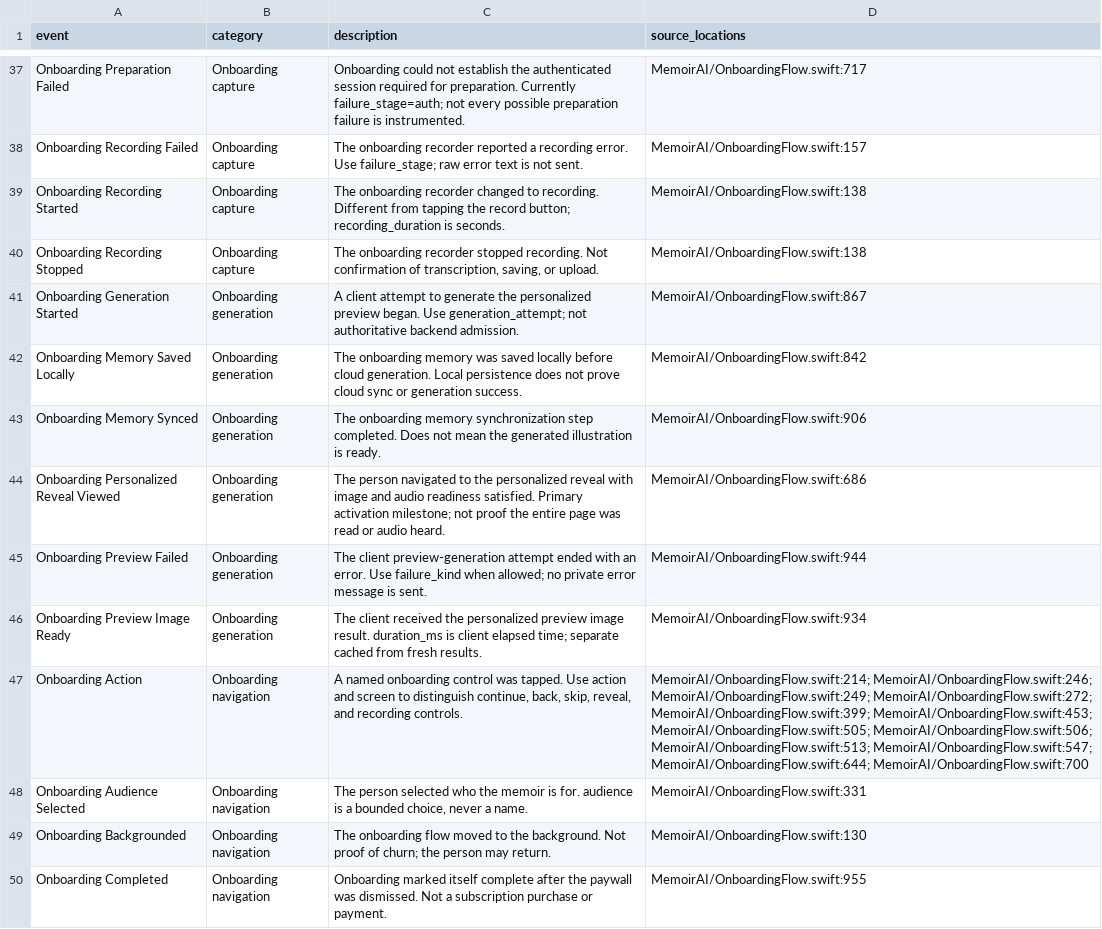
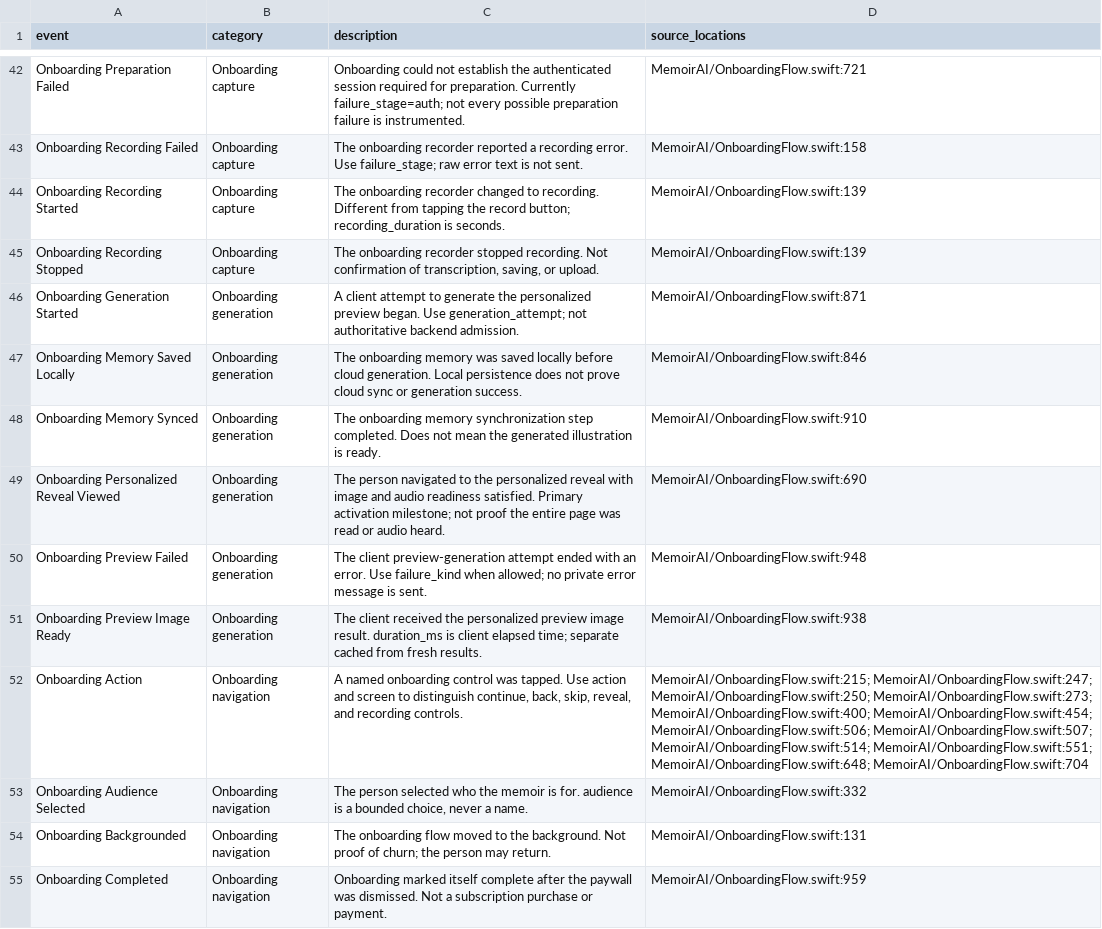
Before and after one commit to Caleb5Mathew/MemoirAI, a CSV file: docs/analytics/event-catalog.csv, drawn as a sheet; only a part is shown, gaps mark what is left out; addresses are those after the commit; the diff covers the shown part only; the diff names each change by its address in the sheet, - before the commit and + after, or states it on an @@ line.

Commit message:
fix(memoir): stabilize book navigation and track screen engagement

```diff
--- a/docs/analytics/event-catalog.csv
+++ b/docs/analytics/event-catalog.csv
-D42 (source_locations): MemoirAI/OnboardingFlow.swift:717
+D42 (source_locations): MemoirAI/OnboardingFlow.swift:721
-D43 (source_locations): MemoirAI/OnboardingFlow.swift:157
+D43 (source_locations): MemoirAI/OnboardingFlow.swift:158
-D44:D45 (source_locations): MemoirAI/OnboardingFlow.swift:138
+D44:D45 (source_locations): MemoirAI/OnboardingFlow.swift:139
-D46 (source_locations): MemoirAI/OnboardingFlow.swift:867
+D46 (source_locations): MemoirAI/OnboardingFlow.swift:871
-D47 (source_locations): MemoirAI/OnboardingFlow.swift:842
+D47 (source_locations): MemoirAI/OnboardingFlow.swift:846
-D48 (source_locations): MemoirAI/OnboardingFlow.swift:906
+D48 (source_locations): MemoirAI/OnboardingFlow.swift:910
-D49 (source_locations): MemoirAI/OnboardingFlow.swift:686
+D49 (source_locations): MemoirAI/OnboardingFlow.swift:690
-D50 (source_locations): MemoirAI/OnboardingFlow.swift:944
+D50 (source_locations): MemoirAI/OnboardingFlow.swift:948
-D51 (source_locations): MemoirAI/OnboardingFlow.swift:934
+D51 (source_locations): MemoirAI/OnboardingFlow.swift:938
-D52 (source_locations): MemoirAI/OnboardingFlow.swift:214; MemoirAI/OnboardingFlow.swift:246; MemoirAI/OnboardingFlow.swift:249; MemoirAI/OnboardingFlow.swift:272; MemoirAI/OnboardingFlow.swift:399; MemoirAI/OnboardingFlow.swift:453; MemoirAI/OnboardingFlow.swift:505; MemoirAI/OnboardingFlow.swift:506; MemoirAI/OnboardingFlow.swift:513; MemoirAI/OnboardingFlow.swift:547; MemoirAI/OnboardingFlow.swift:644; MemoirAI/OnboardingFlow.swift:700
+D52 (source_locations): MemoirAI/OnboardingFlow.swift:215; MemoirAI/OnboardingFlow.swift:247; MemoirAI/OnboardingFlow.swift:250; MemoirAI/OnboardingFlow.swift:273; MemoirAI/OnboardingFlow.swift:400; MemoirAI/OnboardingFlow.swift:454; MemoirAI/OnboardingFlow.swift:506; MemoirAI/OnboardingFlow.swift:507; MemoirAI/OnboardingFlow.swift:514; MemoirAI/OnboardingFlow.swift:551; MemoirAI/OnboardingFlow.swift:648; MemoirAI/OnboardingFlow.swift:704
-D53 (source_locations): MemoirAI/OnboardingFlow.swift:331
+D53 (source_locations): MemoirAI/OnboardingFlow.swift:332
-D54 (source_locations): MemoirAI/OnboardingFlow.swift:130
+D54 (source_locations): MemoirAI/OnboardingFlow.swift:131
-D55 (source_locations): MemoirAI/OnboardingFlow.swift:955
+D55 (source_locations): MemoirAI/OnboardingFlow.swift:959
```
Also changed, not shown: 5 added rows, 1 removed row and 38 edited cells elsewhere in this file, 33 other files.
